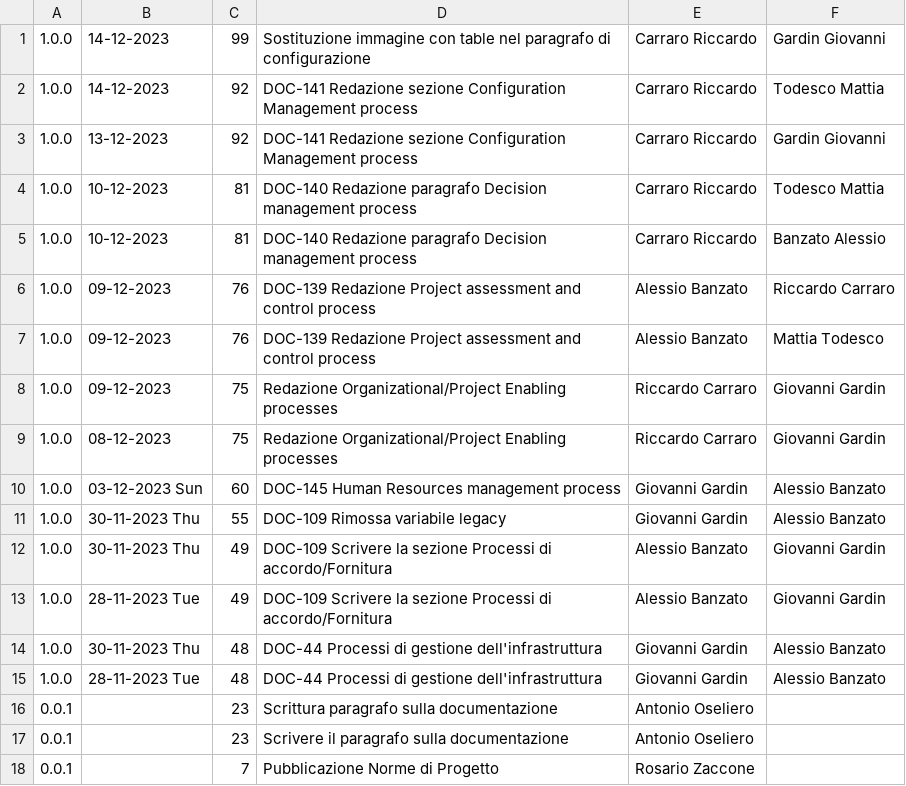
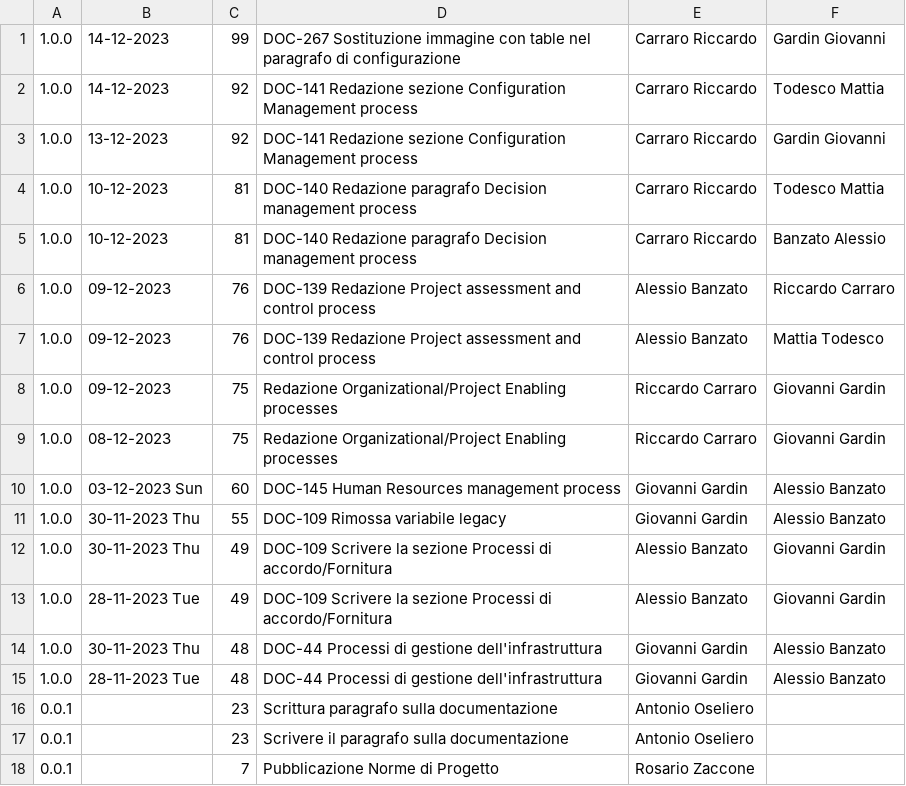
Before and after one commit to Error-418-SWE/Documenti, a CSV file: 2 - RTB/Documentazione interna/Norme di Progetto/log.csv, drawn as a sheet.

Commit message:
Update log.cs con tracciamento della issue

```diff
--- a/2 - RTB/Documentazione interna/Norme di Progetto/log.csv
+++ b/2 - RTB/Documentazione interna/Norme di Progetto/log.csv
@@ -1,2 +1,2 @@
-1.0.0,14-12-2023,99,Sostituzione immagine con table nel paragrafo di configurazione,Carraro Riccardo,Gardin Giovanni
+1.0.0,14-12-2023,99,DOC-267 Sostituzione immagine con table nel paragrafo di configurazione,Carraro Riccardo,Gardin Giovanni
 1.0.0,14-12-2023,92,DOC-141 Redazione sezione Configuration Management process,Carraro Riccardo,Todesco Mattia
```
